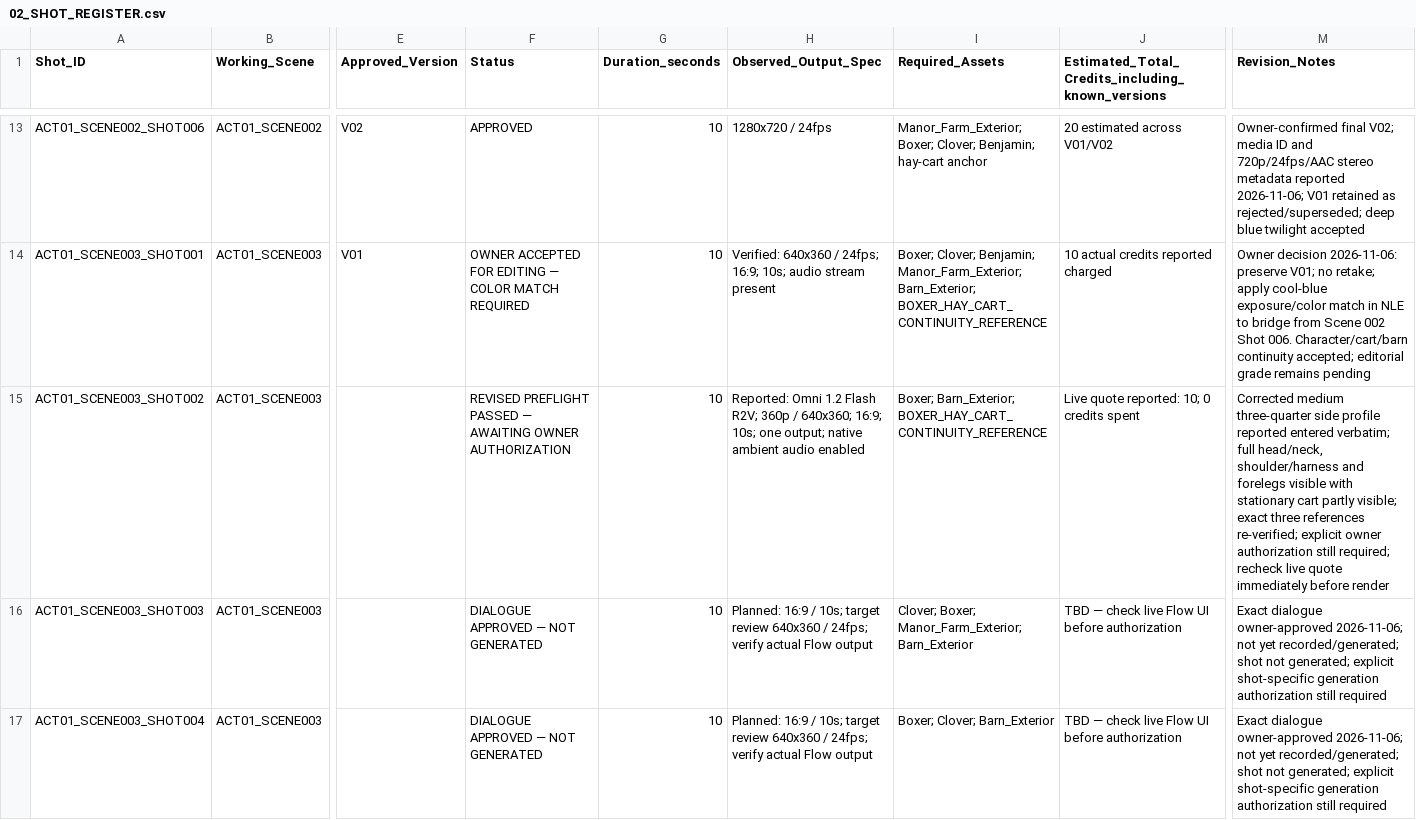
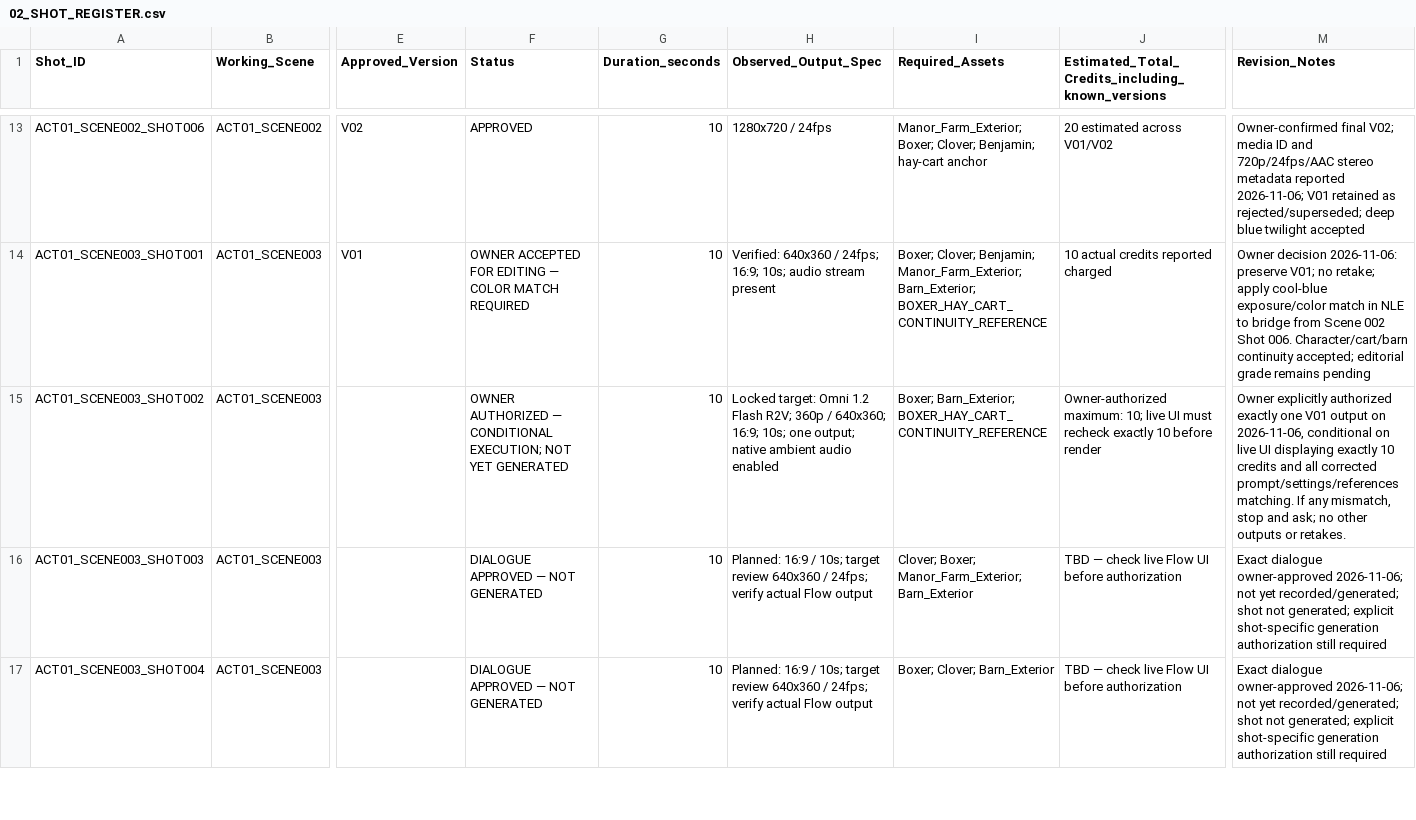
Before and after one commit to a-kabeer/Animal-Farm-The-Price-of-Power, a CSV file: 00_FILM_BIBLE/PRODUCTION_TRACKING/02_SHOT_REGISTER.csv, drawn as a sheet; only a part is shown, gaps mark what is left out; the diff names each change by its address in the sheet, - before the commit and + after, or states it on an @@ line.

Commit message:
Record owner authorization for Scene 003 Shot 002

```diff
--- a/00_FILM_BIBLE/PRODUCTION_TRACKING/02_SHOT_REGISTER.csv
+++ b/00_FILM_BIBLE/PRODUCTION_TRACKING/02_SHOT_REGISTER.csv
-F15 (Status): REVISED PREFLIGHT PASSED — AWAITING OWNER AUTHORIZATION
+F15 (Status): OWNER AUTHORIZED — CONDITIONAL EXECUTION; NOT YET GENERATED
-H15 (Observed_Output_Spec): Reported: Omni 1.2…
+H15 (Observed_Output_Spec): Locked target: Omni 1.2…
-J15: Live quote reported: 10; 0 credits spent
+J15: Owner-authorized maximum: 10; live UI must recheck exactly 10 before render
-M15 (Revision_Notes): Corrected medium three-quarter side profile reported entered verbatim; full head/neck, shoulder/harness and forelegs visible with stationary cart partly visible; exact three references re-verified; explicit owner authorization still required; recheck live quote immediately before render
+M15 (Revision_Notes): Owner explicitly authorized exactly one V01 output on 2026-11-06, conditional on live UI displaying exactly 10 credits and all corrected prompt/settings/references matching. If any mismatch, stop and ask; no other outputs or retakes.
```
